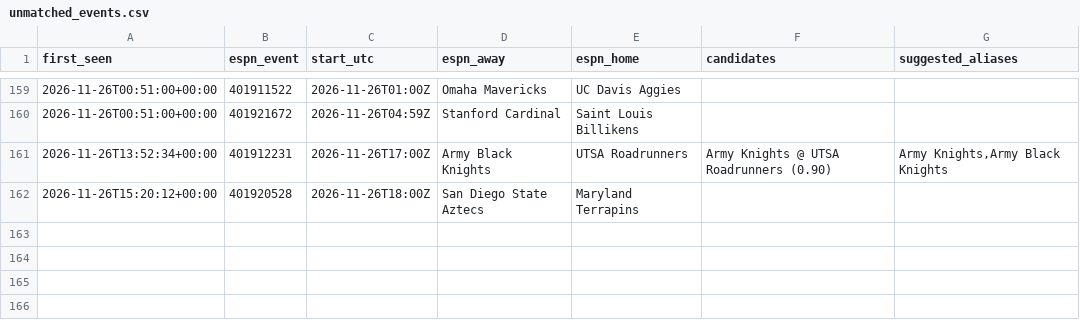
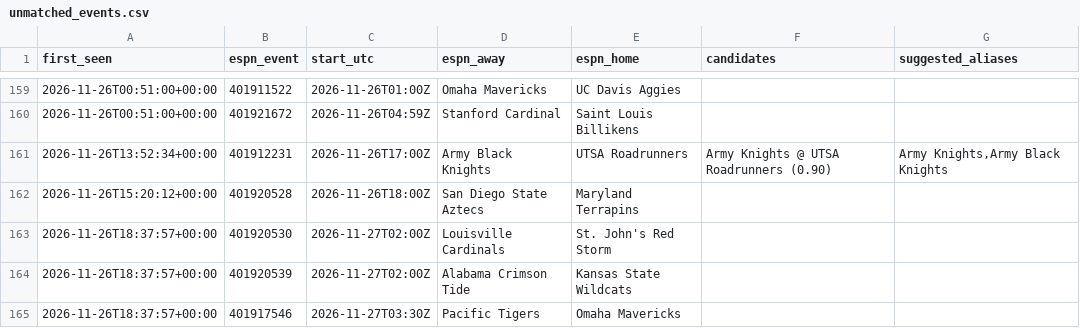
Before and after one commit to jlwin1995-alt/CBB, a CSV file: data/log/unmatched_events.csv, drawn as a sheet; only a part is shown, gaps mark what is left out; the diff names each change by its address in the sheet, - before the commit and + after, or states it on an @@ line.

```diff
--- a/data/log/unmatched_events.csv
+++ b/data/log/unmatched_events.csv
+row 163: 2026-11-26T18:37:57+00:00 | 401920530 | 2026-11-27T02:00Z | Louisville Cardinals | St. John's Red Storm
+row 164: 2026-11-26T18:37:57+00:00 | 401920539 | 2026-11-27T02:00Z | Alabama Crimson Tide | Kansas State Wildcats
+row 165: 2026-11-26T18:37:57+00:00 | 401917546 | 2026-11-27T03:30Z | Pacific Tigers | Omaha Mavericks
```
Also changed, not shown: data/log/credits.csv, data/log/lines_graded.csv, 8 other files.
